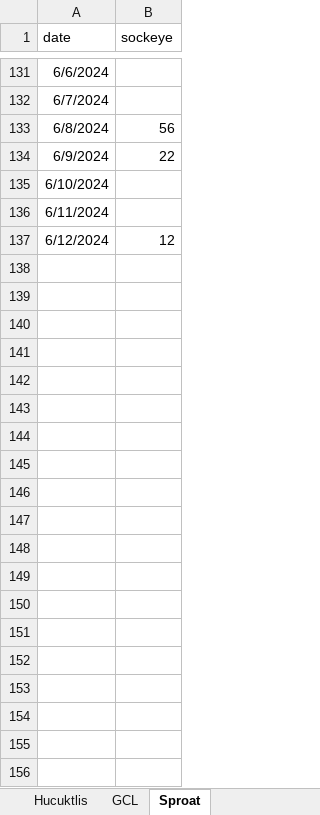
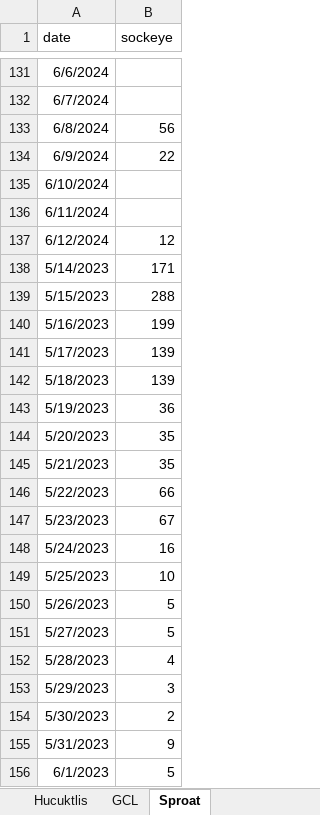
Before and after one commit to SCA-stock-assess/Barkley-Sk-CSAS, an Excel workbook: 1. data/downstream_smolt_data.xlsx, sheet Sproat, drawn as a sheet; only a part is shown, gaps mark what is left out; values as stored, in another font and other column widths than the file's, no borders; the diff covers the shown part only; the diff names each change by its address in the sheet, - before the commit and + after, or states it on an @@ line.

Commit message:
update downstream count data with 2023 results

```diff
--- a/1. data/downstream_smolt_data.xlsx (sheet Sproat)
+++ b/1. data/downstream_smolt_data.xlsx (sheet Sproat)
+row 138: 5/14/2023 | 171
+row 139: 5/15/2023 | 288
+row 140: 5/16/2023 | 199
+row 141: 5/17/2023 | 139
+row 142: 5/18/2023 | 139
+row 143: 5/19/2023 | 36
+row 144: 5/20/2023 | 35
+row 145: 5/21/2023 | 35
+row 146: 5/22/2023 | 66
+row 147: 5/23/2023 | 67
+row 148: 5/24/2023 | 16
+row 149: 5/25/2023 | 10
+row 150: 5/26/2023 | 5
+row 151: 5/27/2023 | 5
+row 152: 5/28/2023 | 4
+row 153: 5/29/2023 | 3
+row 154: 5/30/2023 | 2
+row 155: 5/31/2023 | 9
+row 156: 6/1/2023 | 5
```
Also changed, not shown: 11 added rows elsewhere in this sheet, sheet GCL.
